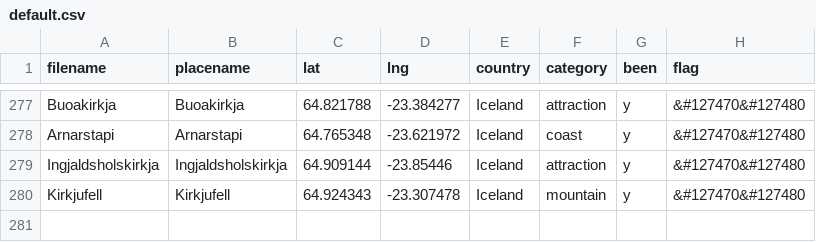
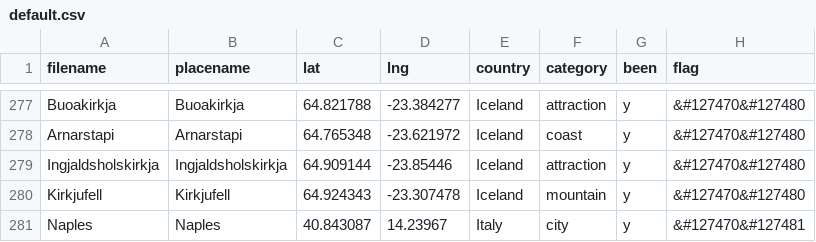
Before and after one commit to ChJL/PopUp-Cities-I-Went, a CSV file: data/default.csv, drawn as a sheet; only a part is shown, gaps mark what is left out.

Commit message:
Add Naples

```diff
--- a/data/default.csv
+++ b/data/default.csv
@@ -280 +280,2 @@ Ingjaldsholskirkja,Ingjaldsholskirkja,64.909144,-23.85446,Iceland,attraction,y,&
 Kirkjufell,Kirkjufell,64.924343,-23.307478,Iceland,mountain,y,&#127470&#127480
+Naples,Naples,40.843087,14.23967,Italy,city,y,&#127470&#127481
```
Also changed, not shown: 1 other file.
